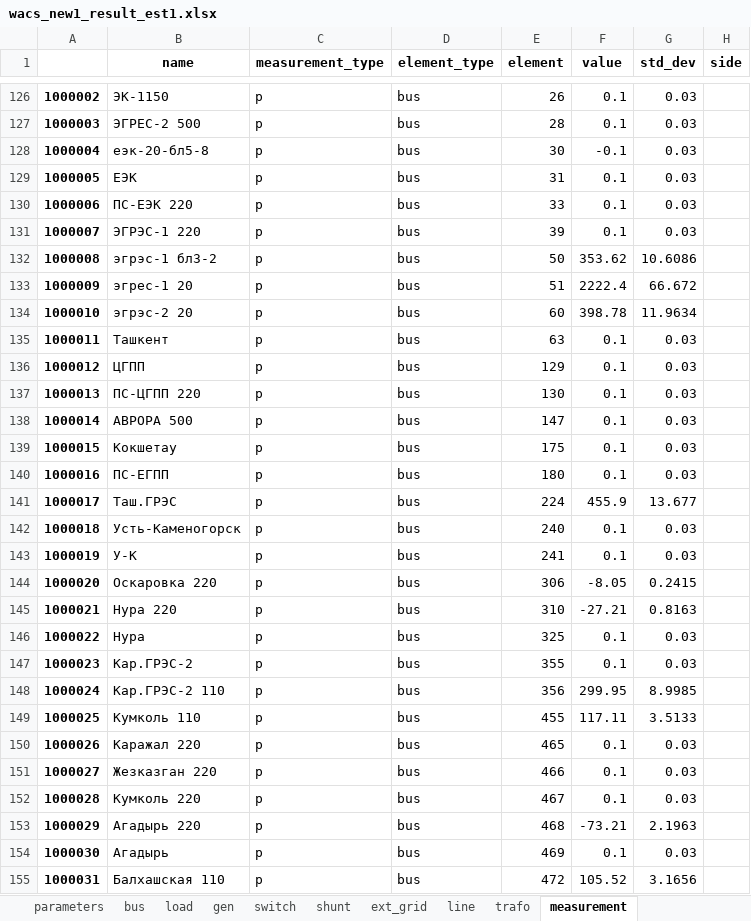
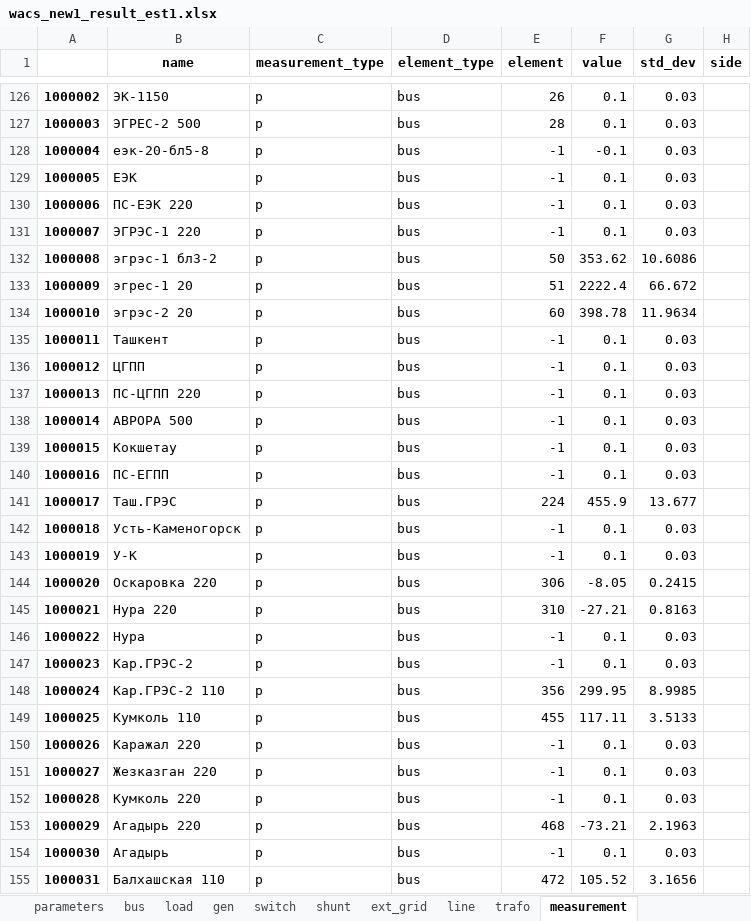
Before and after one commit to AzamatIlyasov/pandafp, an Excel workbook: demo/WACS/wacs_new1_result_est1.xlsx, sheet measurement, drawn as a sheet; only a part is shown, gaps mark what is left out; values as stored, in another font and other column widths than the file's, no borders; the diff covers the shown part only; the diff names each change by its address in the sheet, - before the commit and + after, or states it on an @@ line.

```diff
--- a/demo/WACS/wacs_new1_result_est1.xlsx (sheet measurement)
+++ b/demo/WACS/wacs_new1_result_est1.xlsx (sheet measurement)
-E128 (element): 30
+E128 (element): -1
-E129 (element): 31
+E129 (element): -1
-E130 (element): 33
+E130 (element): -1
-E131 (element): 39
+E131 (element): -1
-E135 (element): 63
+E135 (element): -1
-E136 (element): 129
+E136 (element): -1
-E137 (element): 130
+E137 (element): -1
-E138 (element): 147
+E138 (element): -1
-E139 (element): 175
+E139 (element): -1
-E140 (element): 180
+E140 (element): -1
-E142 (element): 240
+E142 (element): -1
-E143 (element): 241
+E143 (element): -1
-E146 (element): 325
+E146 (element): -1
-E147 (element): 355
+E147 (element): -1
-E150 (element): 465
+E150 (element): -1
-E151 (element): 466
+E151 (element): -1
-E152 (element): 467
+E152 (element): -1
-E154 (element): 469
+E154 (element): -1
```
Also changed, not shown: 394 edited cells elsewhere in this sheet, sheet dtypes, other sheet tabs, demo/WACS/wacs_new1.xlsx, 3 other files.
